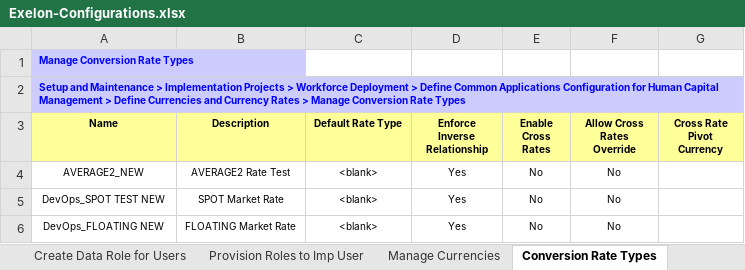
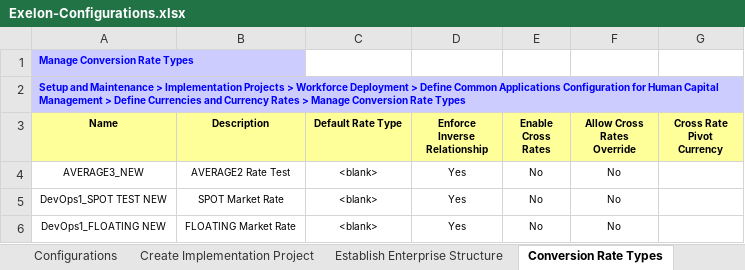
Before and after one commit to paoloxide/HCM_Set2_Config, an Excel workbook: Exelon-Configurations.xlsx, sheet Conversion Rate Types, drawn as a sheet; values as stored, in another font and other column widths than the file's, no borders; the diff names each change by its address in the sheet, - before the commit and + after, or states it on an @@ line.

Commit message:
Remove unneccessary sheets in the config file

```diff
--- a/Exelon-Configurations.xlsx (sheet Conversion Rate Types)
+++ b/Exelon-Configurations.xlsx (sheet Conversion Rate Types)
-sheet tab: Create Data Role for Users
-sheet tab: Provision Roles to Imp User
-sheet tab: Manage Currencies
-A4 (Name): AVERAGE2_NEW
+A4 (Name): AVERAGE3_NEW
-A5 (Name): DevOps_SPOT TEST NEW
+A5 (Name): DevOps1_SPOT TEST NEW
-A6 (Name): DevOps_FLOATING NEW
+A6 (Name): DevOps1_FLOATING NEW
```
Also changed, not shown: sheet Establish Enterprise Structure, sheet Manage Reference Data Sets, sheet Legislative Data Groups, other sheet tabs, charts or pictures.
